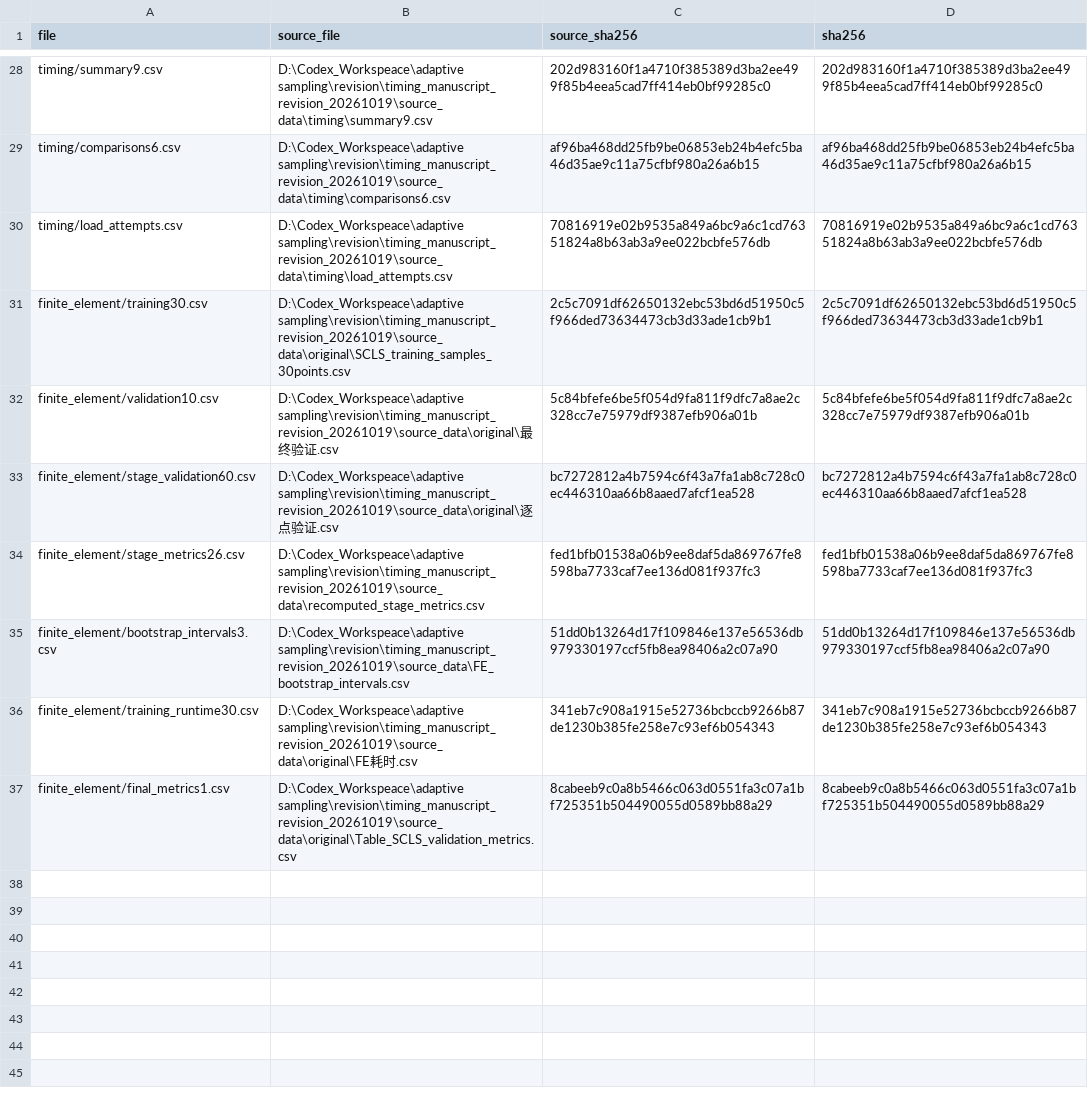
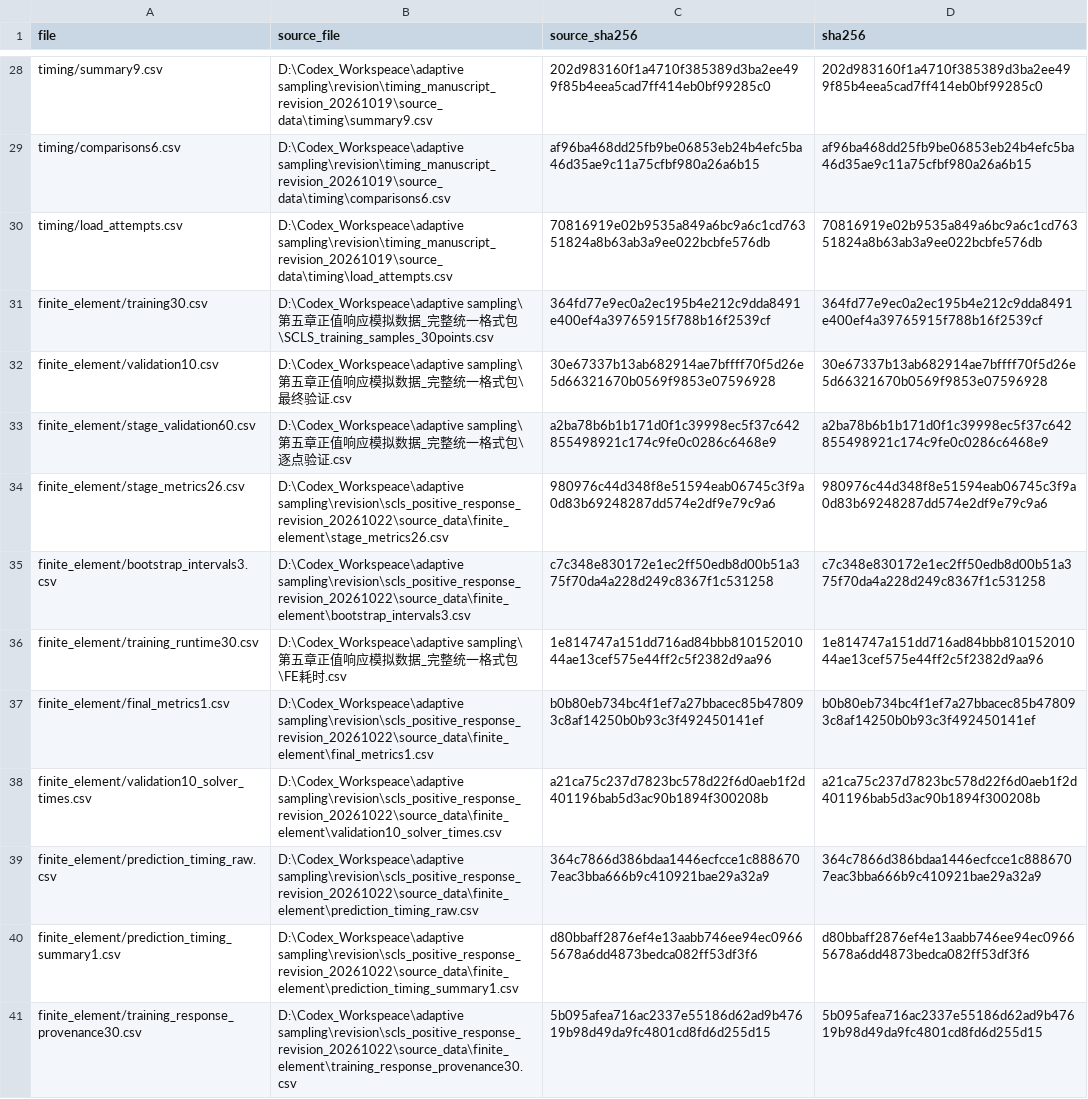
Before and after one commit to YounHW/FDCVV, a CSV file: data/provenance.csv, drawn as a sheet; only a part is shown, gaps mark what is left out.

```diff
--- a/data/provenance.csv
+++ b/data/provenance.csv
@@ -30,8 +30,12 @@ timing/comparisons6.csv,D:\Codex_Workspeace\adaptive sampling\revision\timing_ma
 timing/load_attempts.csv,D:\Codex_Workspeace\adaptive sampling\revision\timing_manuscript_revision_20261019\source_data\timing\load_attempts.csv,70816919e02b9535a849a6bc9a6c1cd76351824a8b63ab3a9ee022bcbfe576db,70816919e02b9535a849a6bc9a6c1cd76351824a8b63ab3a9ee022bcbfe576db
-finite_element/training30.csv,D:\Codex_Workspeace\adaptive sampling\revision\timing_manuscript_revision_20261019\source_data\original\SCLS_training_samples_30points.csv,2c5c7091df62650132ebc53bd6d51950c5f966ded73634473cb3d33ade1cb9b1,2c5c7091df62650132ebc53bd6d51950c5f966ded73634473cb3d33ade1cb9b1
-finite_element/validation10.csv,D:\Codex_Workspeace\adaptive sampling\revision\timing_manuscript_revision_20261019\source_data\original\最终验证.csv,5c84bfefe6be5f054d9fa811f9dfc7a8ae2c328cc7e75979df9387efb906a01b,5c84bfefe6be5f054d9fa811f9dfc7a8ae2c328cc7e75979df9387efb906a01b
-finite_element/stage_validation60.csv,D:\Codex_Workspeace\adaptive sampling\revision\timing_manuscript_revision_20261019\source_data\original\逐点验证.csv,bc7272812a4b7594c6f43a7fa1ab8c728c0ec446310aa66b8aaed7afcf1ea528,bc7272812a4b7594c6f43a7fa1ab8c728c0ec446310aa66b8aaed7afcf1ea528
-finite_element/stage_metrics26.csv,D:\Codex_Workspeace\adaptive sampling\revision\timing_manuscript_revision_20261019\source_data\recomputed_stage_metrics.csv,fed1bfb01538a06b9ee8daf5da869767fe8598ba7733caf7ee136d081f937fc3,fed1bfb01538a06b9ee8daf5da869767fe8598ba7733caf7ee136d081f937fc3
-finite_element/bootstrap_intervals3.csv,D:\Codex_Workspeace\adaptive sampling\revision\timing_manuscript_revision_20261019\source_data\FE_bootstrap_intervals.csv,51dd0b13264d17f109846e137e56536db979330197ccf5fb8ea98406a2c07a90,51dd0b13264d17f109846e137e56536db979330197ccf5fb8ea98406a2c07a90
-finite_element/training_runtime30.csv,D:\Codex_Workspeace\adaptive sampling\revision\timing_manuscript_revision_20261019\source_data\original\FE耗时.csv,341eb7c908a1915e52736bcbccb9266b87de1230b385fe258e7c93ef6b054343,341eb7c908a1915e52736bcbccb9266b87de1230b385fe258e7c93ef6b054343
-finite_element/final_metrics1.csv,D:\Codex_Workspeace\adaptive sampling\revision\timing_manuscript_revision_20261019\source_data\original\Table_SCLS_validation_metrics.csv,8cabeeb9c0a8b5466c063d0551fa3c07a1bf725351b504490055d0589bb88a29,8cabeeb9c0a8b5466c063d0551fa3c07a1bf725351b504490055d0589bb88a29
+finite_element/training30.csv,D:\Codex_Workspeace\adaptive sampling\第五章正值响应模拟数据_完整统一格式包\SCLS_training_samples_30points.csv,364fd77e9ec0a2ec195b4e212c9dda8491e400ef4a39765915f788b16f2539cf,364fd77e9ec0a2ec195b4e212c9dda8491e400ef4a39765915f788b16f2539cf
+finite_element/validation10.csv,D:\Codex_Workspeace\adaptive sampling\第五章正值响应模拟数据_完整统一格式包\最终验证.csv,30e67337b13ab682914ae7bffff70f5d26e5d66321670b0569f9853e07596928,30e67337b13ab682914ae7bffff70f5d26e5d66321670b0569f9853e07596928
+finite_element/stage_validation60.csv,D:\Codex_Workspeace\adaptive sampling\第五章正值响应模拟数据_完整统一格式包\逐点验证.csv,a2ba78b6b1b171d0f1c39998ec5f37c642855498921c174c9fe0c0286c6468e9,a2ba78b6b1b171d0f1c39998ec5f37c642855498921c174c9fe0c0286c6468e9
+finite_element/stage_metrics26.csv,D:\Codex_Workspeace\adaptive sampling\revision\scls_positive_response_revision_20261022\source_data\finite_element\stage_metrics26.csv,980976c44d348f8e51594eab06745c3f9a0d83b69248287dd574e2df9e79c9a6,980976c44d348f8e51594eab06745c3f9a0d83b69248287dd574e2df9e79c9a6
+finite_element/bootstrap_intervals3.csv,D:\Codex_Workspeace\adaptive sampling\revision\scls_positive_response_revision_20261022\source_data\finite_element\bootstrap_intervals3.csv,c7c348e830172e1ec2ff50edb8d00b51a375f70da4a228d249c8367f1c531258,c7c348e830172e1ec2ff50edb8d00b51a375f70da4a228d249c8367f1c531258
+finite_element/training_runtime30.csv,D:\Codex_Workspeace\adaptive sampling\第五章正值响应模拟数据_完整统一格式包\FE耗时.csv,1e814747a151dd716ad84bbb81015201044ae13cef575e44ff2c5f2382d9aa96,1e814747a151dd716ad84bbb81015201044ae13cef575e44ff2c5f2382d9aa96
+finite_element/final_metrics1.csv,D:\Codex_Workspeace\adaptive sampling\revision\scls_positive_response_revision_20261022\source_data\finite_element\final_metrics1.csv,b0b80eb734bc4f1ef7a27bbacec85b478093c8af14250b0b93c3f492450141ef,b0b80eb734bc4f1ef7a27bbacec85b478093c8af14250b0b93c3f492450141ef
+finite_element/validation10_solver_times.csv,D:\Codex_Workspeace\adaptive sampling\revision\scls_positive_response_revision_20261022\source_data\finite_element\validation10_solver_times.csv,a21ca75c237d7823bc578d22f6d0aeb1f2d401196bab5d3ac90b1894f300208b,a21ca75c237d7823bc578d22f6d0aeb1f2d401196bab5d3ac90b1894f300208b
+finite_element/prediction_timing_raw.csv,D:\Codex_Workspeace\adaptive sampling\revision\scls_positive_response_revision_20261022\source_data\finite_element\prediction_timing_raw.csv,364c7866d386bdaa1446ecfcce1c8886707eac3bba666b9c410921bae29a32a9,364c7866d386bdaa1446ecfcce1c8886707eac3bba666b9c410921bae29a32a9
+finite_element/prediction_timing_summary1.csv,D:\Codex_Workspeace\adaptive sampling\revision\scls_positive_response_revision_20261022\source_data\finite_element\prediction_timing_summary1.csv,d80bbaff2876ef4e13aabb746ee94ec09665678a6dd4873bedca082ff53df3f6,d80bbaff2876ef4e13aabb746ee94ec09665678a6dd4873bedca082ff53df3f6
+finite_element/training_response_provenance30.csv,D:\Codex_Workspeace\adaptive sampling\revision\scls_positive_response_revision_20261022\source_data\finite_element\training_response_provenance30.csv,5b095afea716ac2337e55186d62ad9b47619b98d49da9fc4801cd8fd6d255d15,5b095afea716ac2337e55186d62ad9b47619b98d49da9fc4801cd8fd6d255d15
```
Also changed, not shown: SHA256SUMS.csv, data/data_dictionary.csv, 18 other files.
